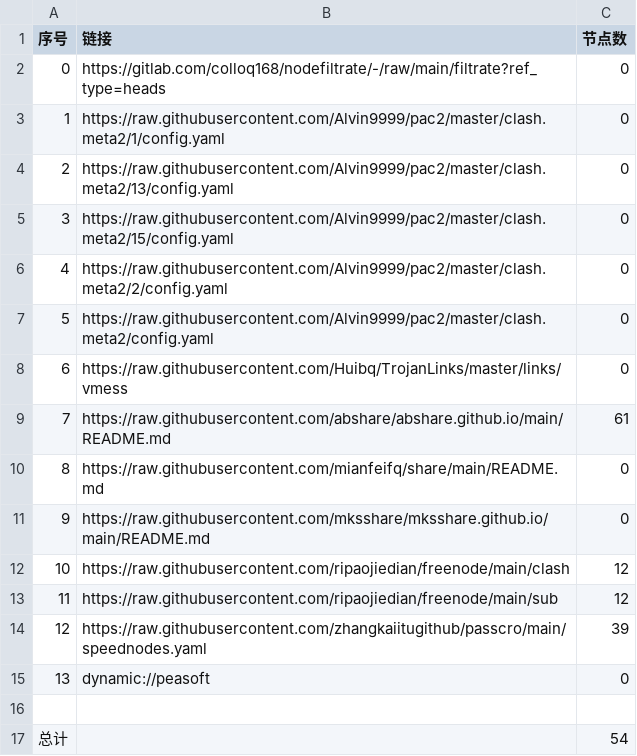
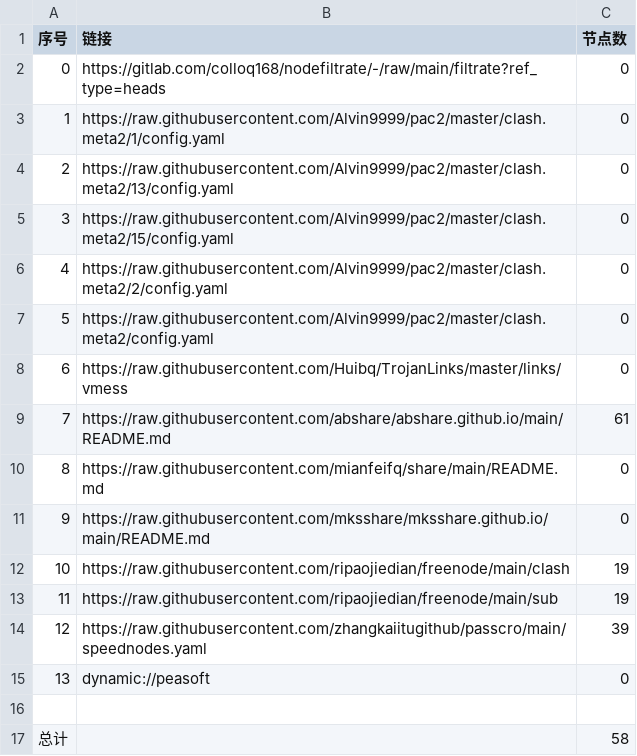
Before and after one commit to gujunsu/NoMoreWalls, a CSV file: list_result.csv, drawn as a sheet.

```diff
--- a/list_result.csv
+++ b/list_result.csv
@@ -11,4 +11,4 @@
 9,https://raw.githubusercontent.com/mksshare/mksshare.github.io/main/README.md,0
-10,https://raw.githubusercontent.com/ripaojiedian/freenode/main/clash,12
-11,https://raw.githubusercontent.com/ripaojiedian/freenode/main/sub,12
+10,https://raw.githubusercontent.com/ripaojiedian/freenode/main/clash,19
+11,https://raw.githubusercontent.com/ripaojiedian/freenode/main/sub,19
 12,https://raw.githubusercontent.com/zhangkaiitugithub/passcro/main/speednodes.yaml,39
@@ -16,2 +16,2 @@
 
-总计,,54
+总计,,58
```
Also changed, not shown: 18 other files.
